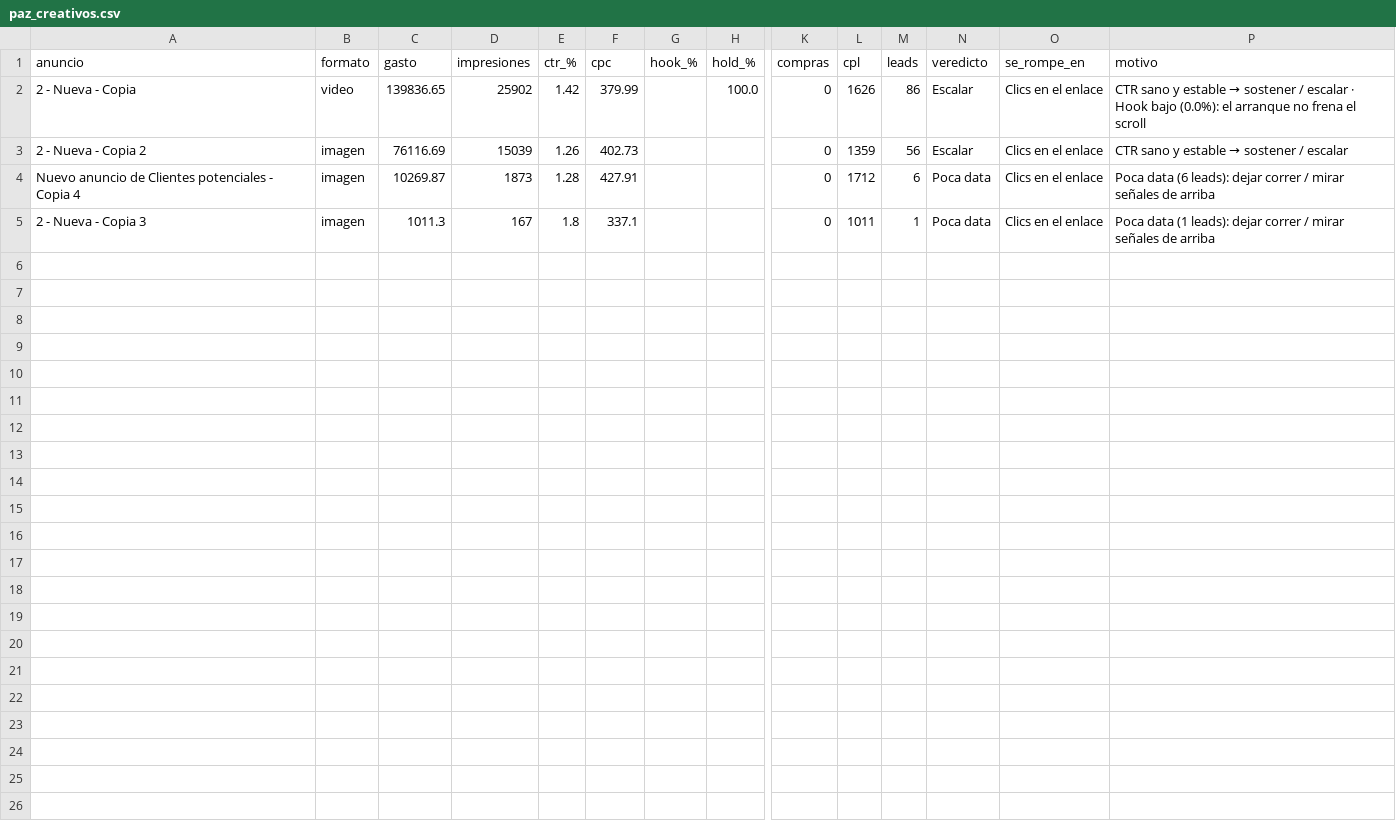
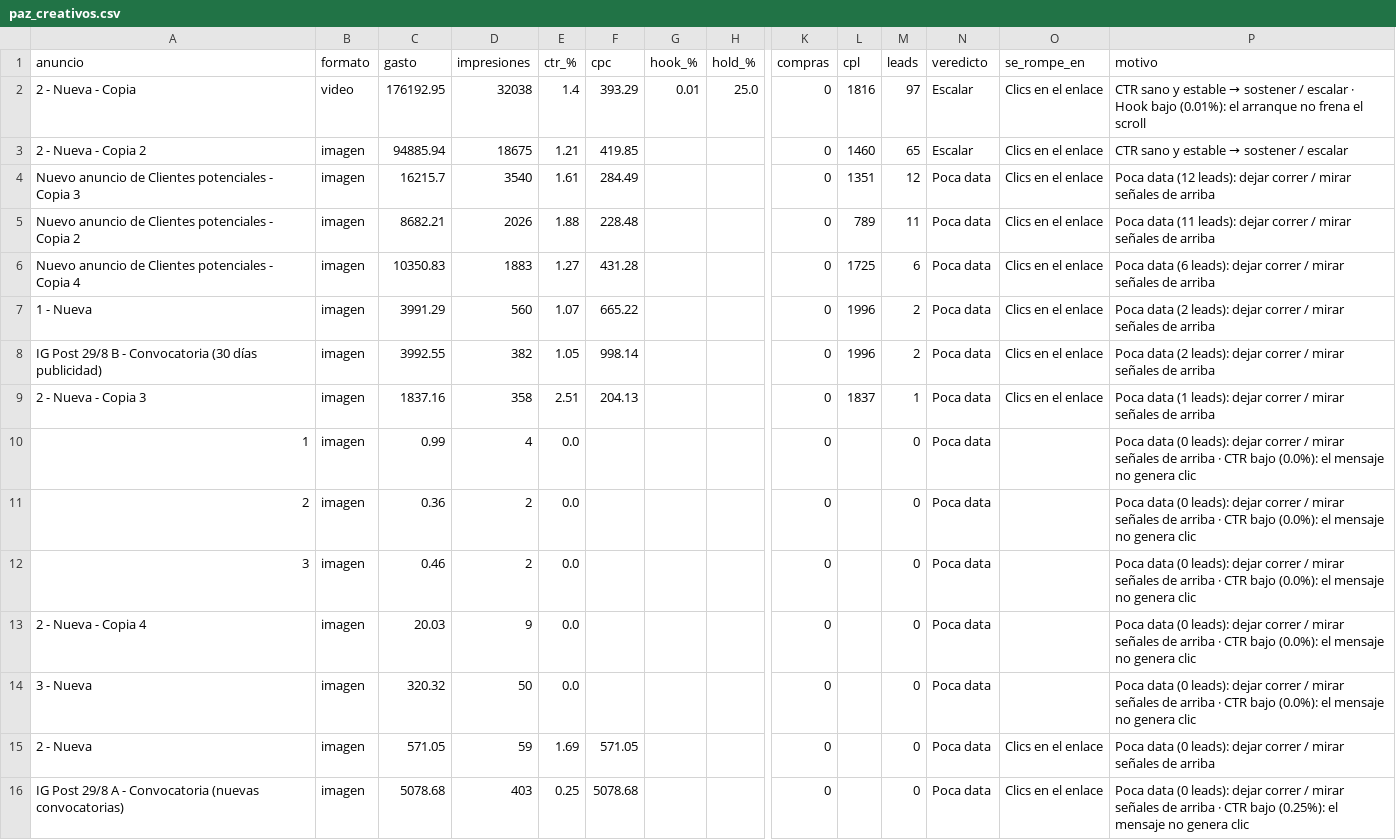
Before and after one commit to magdalenadialeva/maia-hub, a CSV file: brandbrain/paz_creativos.csv, drawn as a sheet; only a part is shown, gaps mark what is left out; addresses are those after the commit; rows hold the shown columns only; the diff names each change by its address in the sheet, - before the commit and + after, or states it on an @@ line.

Commit message:
auto: regenerar data desde export (2026-09-02)

```diff
--- a/brandbrain/paz_creativos.csv
+++ b/brandbrain/paz_creativos.csv
-C2 (gasto): 139836.65
+C2 (gasto): 176192.95
-D2 (impresiones): 25902
+D2 (impresiones): 32038
-E2 (ctr_%): 1.42
+E2 (ctr_%): 1.4
-F2 (cpc): 379.99
+F2 (cpc): 393.29
-G2 (hook_%): (empty)
+G2 (hook_%): 0.01
-H2 (hold_%): 100.0
+H2 (hold_%): 25.0
-L2 (cpl): 1626
+L2 (cpl): 1816
-M2 (leads): 86
+M2 (leads): 97
-P2 (motivo): …Hook bajo (0.0%): el arranque…
+P2 (motivo): …Hook bajo (0.01%): el arranque…
-C3 (gasto): 76116.69
+C3 (gasto): 94885.94
-D3 (impresiones): 15039
+D3 (impresiones): 18675
-E3 (ctr_%): 1.26
+E3 (ctr_%): 1.21
-F3 (cpc): 402.73
+F3 (cpc): 419.85
-L3 (cpl): 1359
+L3 (cpl): 1460
-M3 (leads): 56
+M3 (leads): 65
+row 4: Nuevo anuncio de Clientes potenciales - Copia 3 | imagen | 16215.7 | 3540 | 1.61 | 284.49 |  |  | 0 | 1351 | 12 | Poca data | Clics en el enlace | Poca data (12 leads): dejar correr / mirar señales de arriba
+row 5: Nuevo anuncio de Clientes potenciales - Copia 2 | imagen | 8682.21 | 2026 | 1.88 | 228.48 |  |  | 0 | 789 | 11 | Poca data | Clics en el enlace | Poca data (11 leads): dejar correr / mirar señales de arriba
-C6 (gasto): 10269.87
+C6 (gasto): 10350.83
-D6 (impresiones): 1873
+D6 (impresiones): 1883
-E6 (ctr_%): 1.28
+E6 (ctr_%): 1.27
-F6 (cpc): 427.91
+F6 (cpc): 431.28
-L6 (cpl): 1712
+L6 (cpl): 1725
+row 7: 1 - Nueva | imagen | 3991.29 | 560 | 1.07 | 665.22 |  |  | 0 | 1996 | 2 | Poca data | Clics en el enlace | Poca data (2 leads): dejar correr / mirar señales de arriba
+row 8: IG Post 29/8 B - Convocatoria (30 días publicidad) | imagen | 3992.55 | 382 | 1.05 | 998.14 |  |  | 0 | 1996 | 2 | Poca data | Clics en el enlace | Poca data (2 leads): dejar correr / mirar señales de arriba
-C9 (gasto): 1011.3
+C9 (gasto): 1837.16
-D9 (impresiones): 167
+D9 (impresiones): 358
-E9 (ctr_%): 1.8
+E9 (ctr_%): 2.51
-F9 (cpc): 337.1
+F9 (cpc): 204.13
-L9 (cpl): 1011
+L9 (cpl): 1837
+row 10: 1 | imagen | 0.99 | 4 | 0.0 |  |  |  | 0 |  | 0 | Poca data |  | Poca data (0 leads): dejar correr / mirar señales de arriba · CTR bajo (0.0%): el mensaje no genera clic
+row 11: 2 | imagen | 0.36 | 2 | 0.0 |  |  |  | 0 |  | 0 | Poca data |  | Poca data (0 leads): dejar correr / mirar señales de arriba · CTR bajo (0.0%): el mensaje no genera clic
+row 12: 3 | imagen | 0.46 | 2 | 0.0 |  |  |  | 0 |  | 0 | Poca data |  | Poca data (0 leads): dejar correr / mirar señales de arriba · CTR bajo (0.0%): el mensaje no genera clic
+row 13: 2 - Nueva - Copia 4 | imagen | 20.03 | 9 | 0.0 |  |  |  | 0 |  | 0 | Poca data |  | Poca data (0 leads): dejar correr / mirar señales de arriba · CTR bajo (0.0%): el mensaje no genera clic
+row 14: 3 - Nueva | imagen | 320.32 | 50 | 0.0 |  |  |  | 0 |  | 0 | Poca data |  | Poca data (0 leads): dejar correr / mirar señales de arriba · CTR bajo (0.0%): el mensaje no genera clic
+row 15: 2 - Nueva | imagen | 571.05 | 59 | 1.69 | 571.05 |  |  | 0 |  | 0 | Poca data | Clics en el enlace | Poca data (0 leads): dejar correr / mirar señales de arriba
+row 16: IG Post 29/8 A - Convocatoria (nuevas convocatorias) | imagen | 5078.68 | 403 | 0.25 | 5078.68 |  |  | 0 |  | 0 | Poca data | Clics en el enlace | Poca data (0 leads): dejar correr / mirar señales de arriba · CTR bajo (0.25%): el mensaje no genera clic
```
Also changed, not shown: brandbrain/alba_creativos.csv, brandbrain/alba_diario.csv, 28 other files.
